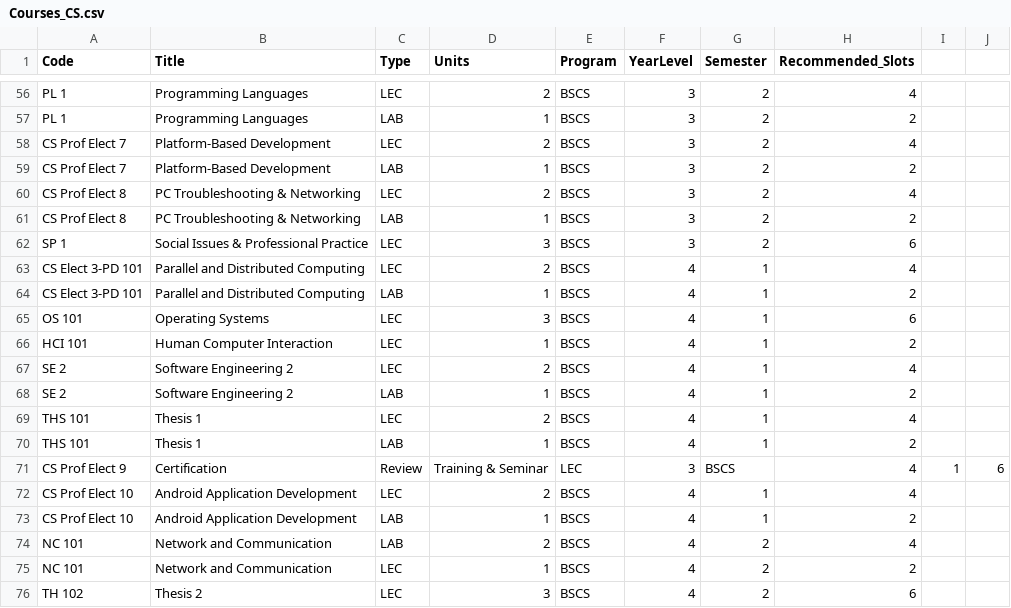
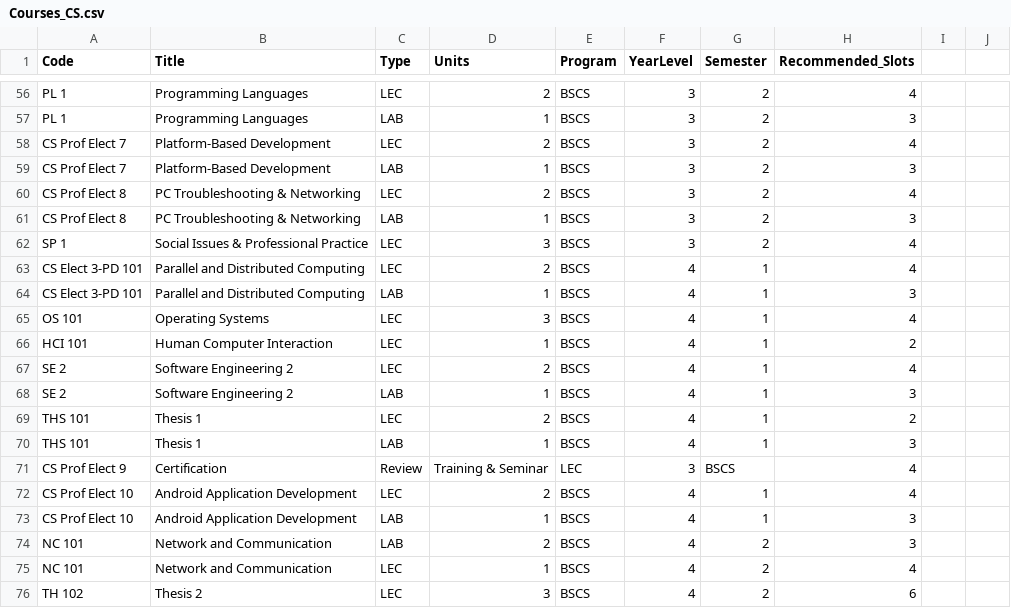
Before and after one commit to FrozenLiquid-cold/Web-Based-Classroom-Scheduling-using-Kmeans-and-Contraint-Programming, a CSV file: data/Courses_CS.csv, drawn as a sheet; only a part is shown, gaps mark what is left out; the diff covers the shown part only; the diff names each change by its address in the sheet, - before the commit and + after, or states it on an @@ line.

```diff
--- a/data/Courses_CS.csv
+++ b/data/Courses_CS.csv
-H57 (Recommended_Slots): 2
+H57 (Recommended_Slots): 3
-H59 (Recommended_Slots): 2
+H59 (Recommended_Slots): 3
-H61 (Recommended_Slots): 2
+H61 (Recommended_Slots): 3
-H62 (Recommended_Slots): 6
+H62 (Recommended_Slots): 4
-H64 (Recommended_Slots): 2
+H64 (Recommended_Slots): 3
-H65 (Recommended_Slots): 6
+H65 (Recommended_Slots): 4
-H68 (Recommended_Slots): 2
+H68 (Recommended_Slots): 3
-H69 (Recommended_Slots): 4
+H69 (Recommended_Slots): 2
-H70 (Recommended_Slots): 2
+H70 (Recommended_Slots): 3
-I71: 1
+I71: (empty)
-J71: 6
+J71: (empty)
-H73 (Recommended_Slots): 2
+H73 (Recommended_Slots): 3
-H74 (Recommended_Slots): 4
+H74 (Recommended_Slots): 3
-H75 (Recommended_Slots): 2
+H75 (Recommended_Slots): 4
```
Also changed, not shown: 35 edited cells elsewhere in this file, 8 other files.
